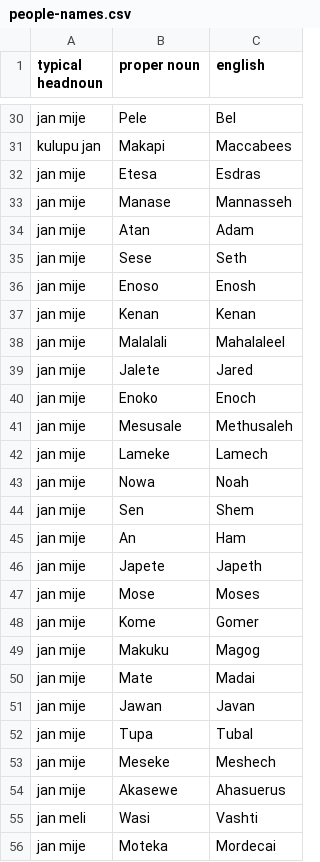
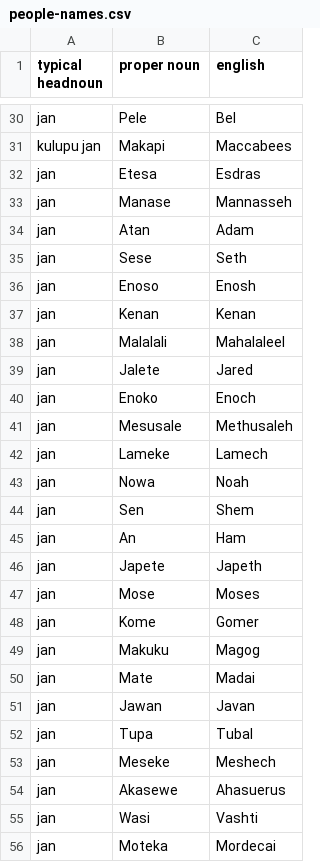
Before and after one commit to PaulieGlot/lipu-sewi, a CSV file: Names/people-names.csv, drawn as a sheet; only a part is shown, gaps mark what is left out; the diff covers the shown part only; the diff names each change by its address in the sheet, - before the commit and + after, or states it on an @@ line.

```diff
--- a/Names/people-names.csv
+++ b/Names/people-names.csv
-A30 (typical headnoun): jan mije
+A30 (typical headnoun): jan
-A32:A54 (typical headnoun): jan mije
+A32:A54 (typical headnoun): jan
-A55 (typical headnoun): jan meli
+A55 (typical headnoun): jan
-A56 (typical headnoun): jan mije
+A56 (typical headnoun): jan
```
Also changed, not shown: 49 edited cells elsewhere in this file.
